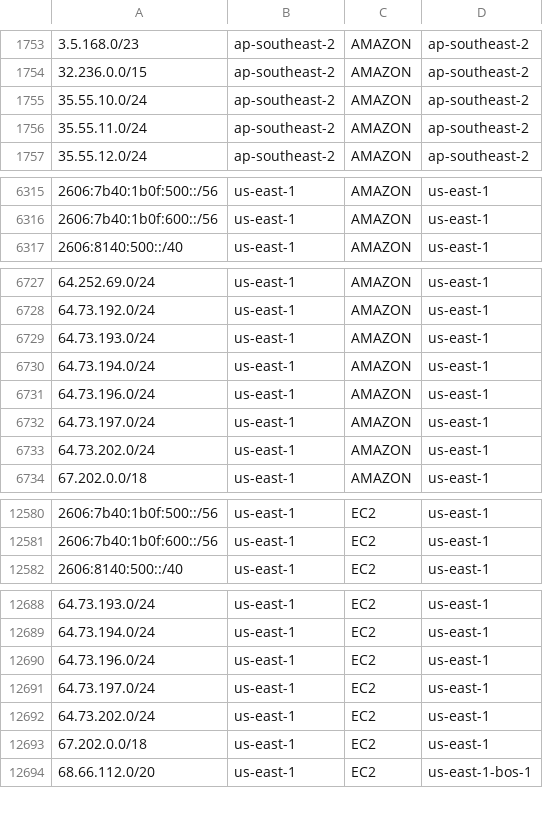
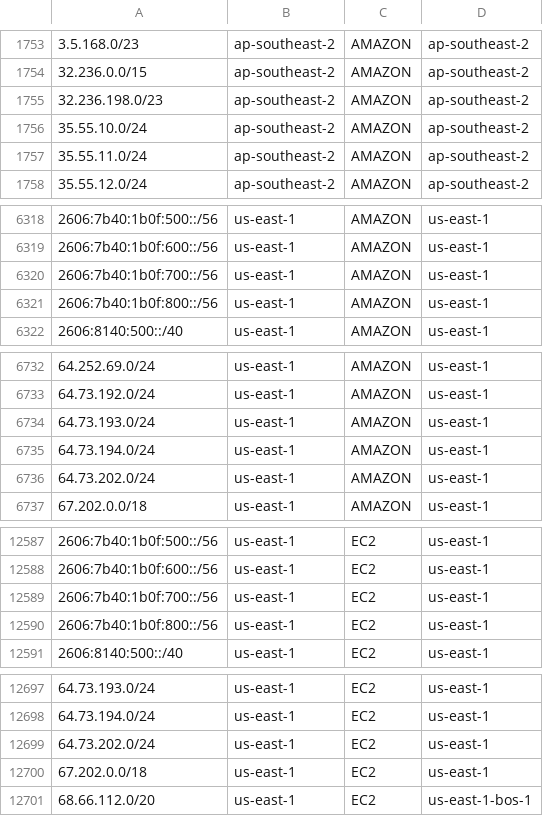
Before and after one commit to KustoKing/known-ip-addresses, a CSV file: cloud-ip-ranges/aws-service-tags.csv, drawn as a sheet; only a part is shown, gaps mark what is left out; removed rows and columns are numbered as before the commit, all else as after; the diff covers the shown part only; the diff names each change by its address in the sheet, - before the commit and + after, or states it on an @@ line.

```diff
--- a/cloud-ip-ranges/aws-service-tags.csv
+++ b/cloud-ip-ranges/aws-service-tags.csv
+row 1755: 32.236.198.0/23 | ap-southeast-2 | AMAZON | ap-southeast-2
+row 6320: 2606:7b40:1b0f:700::/56 | us-east-1 | AMAZON | us-east-1
+row 6321: 2606:7b40:1b0f:800::/56 | us-east-1 | AMAZON | us-east-1
-row 6731: 64.73.196.0/24 | us-east-1 | AMAZON | us-east-1
-row 6732: 64.73.197.0/24 | us-east-1 | AMAZON | us-east-1
+row 12589: 2606:7b40:1b0f:700::/56 | us-east-1 | EC2 | us-east-1
+row 12590: 2606:7b40:1b0f:800::/56 | us-east-1 | EC2 | us-east-1
-row 12690: 64.73.196.0/24 | us-east-1 | EC2 | us-east-1
-row 12691: 64.73.197.0/24 | us-east-1 | EC2 | us-east-1
```
Also changed, not shown: 7 added rows elsewhere in this file.
